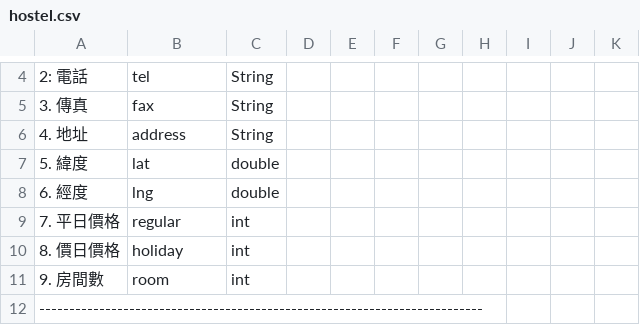
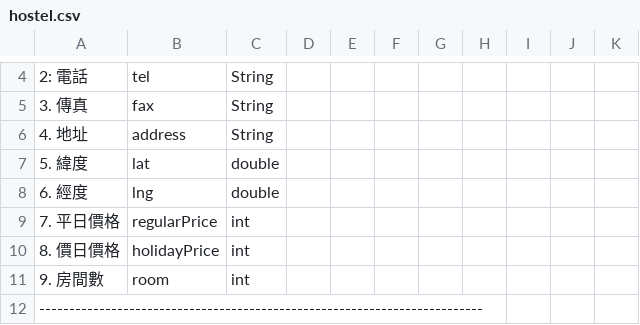
Before and after one commit to JackerSyu/Java, a CSV file: 測試檔案/hostel.csv, drawn as a sheet; only a part is shown, gaps mark what is left out.

Commit message:
Update hostel.csv

```diff
--- a/測試檔案/hostel.csv
+++ b/測試檔案/hostel.csv
@@ -8,4 +8,4 @@
   6. 經度, lng, double
-  7. 平日價格, regular, int
-  8. 價日價格, holiday, int
+  7. 平日價格, regularPrice, int
+  8. 價日價格, holidayPrice, int
   9. 房間數, room, int
```
